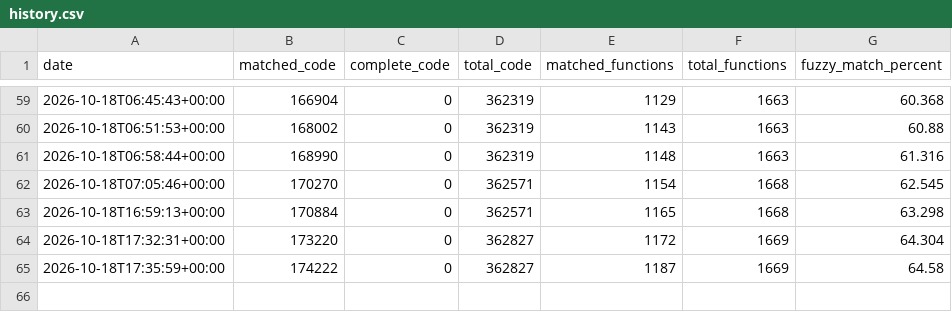
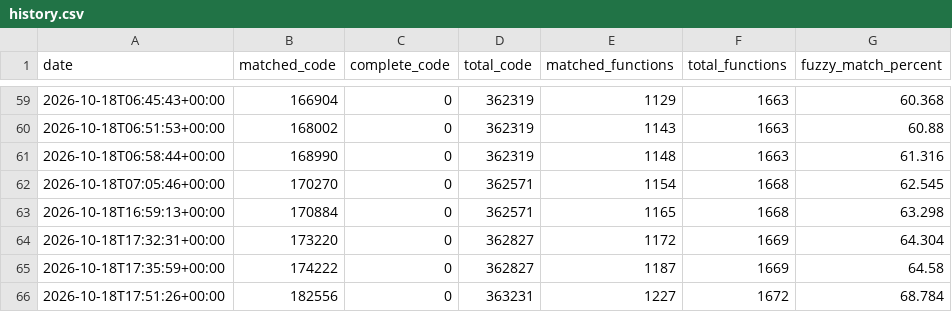
Before and after one commit to tylzars/bakutrainer, a CSV file: progress/history.csv, drawn as a sheet; only a part is shown, gaps mark what is left out; the diff names each change by its address in the sheet, - before the commit and + after, or states it on an @@ line.

```diff
--- a/progress/history.csv
+++ b/progress/history.csv
+row 66: 2026-10-18T17:51:26+00:00 | 182556 | 0 | 363231 | 1227 | 1672 | 68.784
```
Also changed, not shown: 31 other files.
